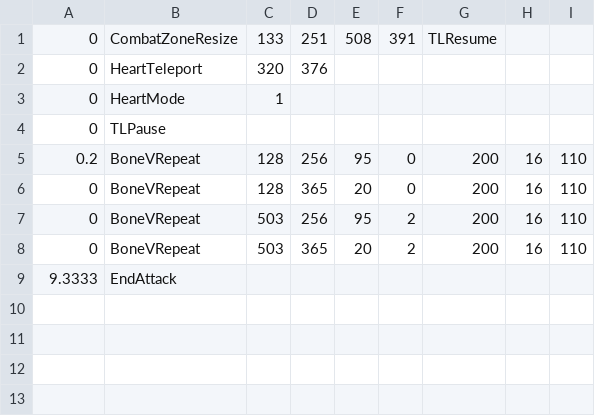
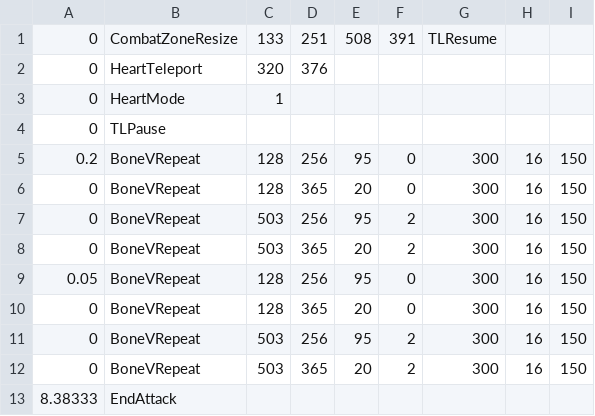
Before and after one commit to Yolololo15/Yolololo15.github.io, a CSV file: sans_bonegap1.csv, drawn as a sheet.

Commit message:
Even for a warmup, that was not enough.
Take this!

```diff
--- a/sans_bonegap1.csv
+++ b/sans_bonegap1.csv
@@ -4,6 +4,10 @@
 0,TLPause,,,,,,,
-0.2,BoneVRepeat,128,256,95,0,200,16,110
-0,BoneVRepeat,128,365,20,0,200,16,110
-0,BoneVRepeat,503,256,95,2,200,16,110
-0,BoneVRepeat,503,365,20,2,200,16,110
-9.3333,EndAttack,,,,,,,
+0.2,BoneVRepeat,128,256,95,0,300,16,150
+0,BoneVRepeat,128,365,20,0,300,16,150
+0,BoneVRepeat,503,256,95,2,300,16,150
+0,BoneVRepeat,503,365,20,2,300,16,150
+0.05,BoneVRepeat,128,256,95,0,300,16,150
+0,BoneVRepeat,128,365,20,0,300,16,150
+0,BoneVRepeat,503,256,95,2,300,16,150
+0,BoneVRepeat,503,365,20,2,300,16,150
+8.38333,EndAttack,,,,,,,
```
